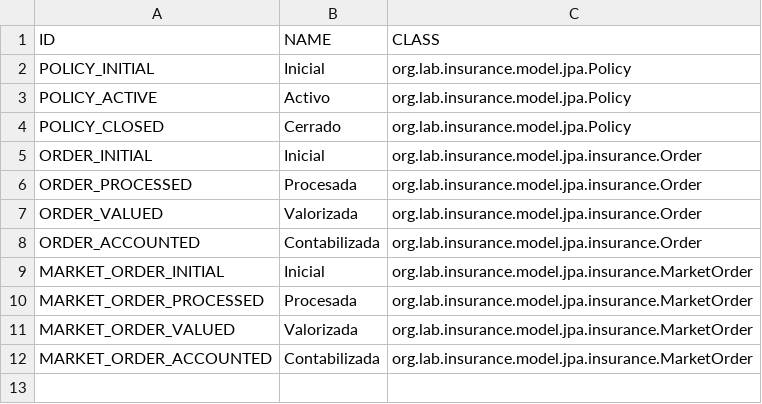
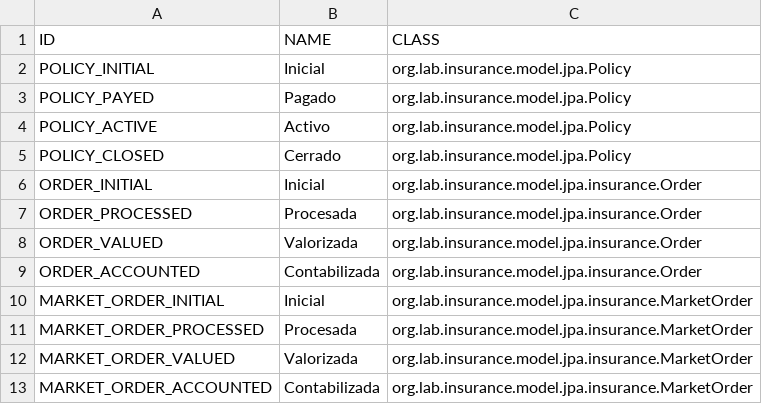
Before and after one commit to labcabrera/lab-insurance, a CSV file: org.lab.insurance.bootstrap/src/main/resources/state-definitions.csv, drawn as a sheet; the diff names each change by its address in the sheet, - before the commit and + after, or states it on an @@ line.

```diff
--- a/org.lab.insurance.bootstrap/src/main/resources/state-definitions.csv
+++ b/org.lab.insurance.bootstrap/src/main/resources/state-definitions.csv
+row 3: POLICY_PAYED | Pagado | org.lab.insurance.model.jpa.Policy
```
Also changed, not shown: 9 other files.
